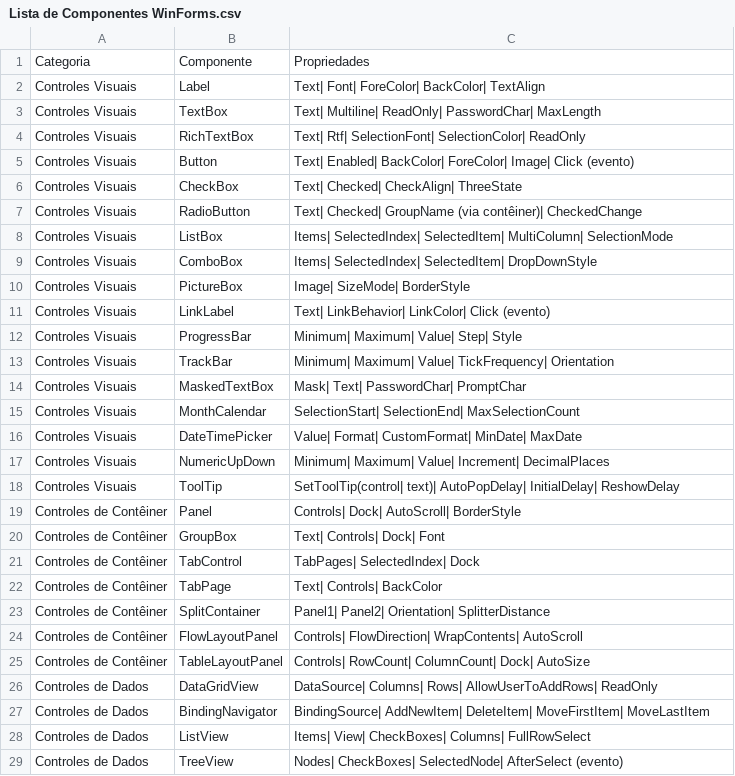
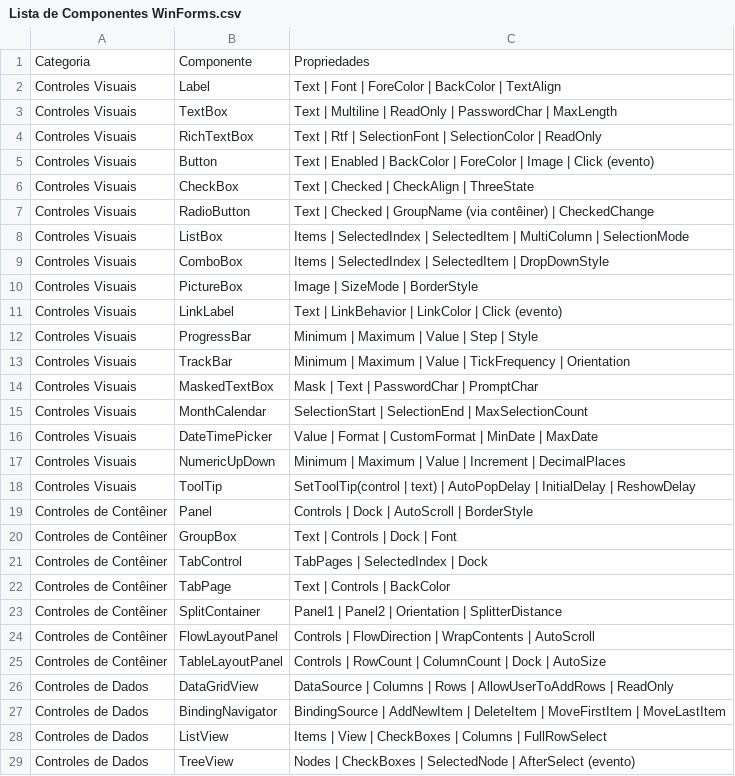
Before and after one commit to 1Lino/Simple-.NET-System, a CSV file: Lista de Componentes WinForms.csv, drawn as a sheet; only a part is shown; the diff covers the shown part only.

Commit message:
Fix formatting of component properties in CSV
Updated the formatting of component properties in the CSV file.

```diff
--- a/Lista de Componentes WinForms.csv
+++ b/Lista de Componentes WinForms.csv
@@ -1,29 +1,29 @@
 Categoria,Componente,Propriedades
-Controles Visuais,Label,Text| Font| ForeColor| BackColor| TextAlign
-Controles Visuais,TextBox,Text| Multiline| ReadOnly| PasswordChar| MaxLength
-Controles Visuais,RichTextBox,Text| Rtf| SelectionFont| SelectionColor| ReadOnly
-Controles Visuais,Button,Text| Enabled| BackColor| ForeColor| Image| Click (evento)
-Controles Visuais,CheckBox,Text| Checked| CheckAlign| ThreeState
-Controles Visuais,RadioButton,Text| Checked| GroupName (via contêiner)| CheckedChange
-Controles Visuais,ListBox,Items| SelectedIndex| SelectedItem| MultiColumn| SelectionMode
-Controles Visuais,ComboBox,Items| SelectedIndex| SelectedItem| DropDownStyle
-Controles Visuais,PictureBox,Image| SizeMode| BorderStyle
-Controles Visuais,LinkLabel,Text| LinkBehavior| LinkColor| Click (evento)
-Controles Visuais,ProgressBar,Minimum| Maximum| Value| Step| Style
-Controles Visuais,TrackBar,Minimum| Maximum| Value| TickFrequency| Orientation
-Controles Visuais,MaskedTextBox,Mask| Text| PasswordChar| PromptChar
-Controles Visuais,MonthCalendar,SelectionStart| SelectionEnd| MaxSelectionCount
-Controles Visuais,DateTimePicker,Value| Format| CustomFormat| MinDate| MaxDate
-Controles Visuais,NumericUpDown,Minimum| Maximum| Value| Increment| DecimalPlaces
-Controles Visuais,ToolTip,SetToolTip(control| text)| AutoPopDelay| InitialDelay| ReshowDelay
-Controles de Contêiner,Panel,Controls| Dock| AutoScroll| BorderStyle
-Controles de Contêiner,GroupBox,Text| Controls| Dock| Font
-Controles de Contêiner,TabControl,TabPages| SelectedIndex| Dock
-Controles de Contêiner,TabPage,Text| Controls| BackColor
-Controles de Contêiner,SplitContainer,Panel1| Panel2| Orientation| SplitterDistance
-Controles de Contêiner,FlowLayoutPanel,Controls| FlowDirection| WrapContents| AutoScroll
-Controles de Contêiner,TableLayoutPanel,Controls| RowCount| ColumnCount| Dock| AutoSize
-Controles de Dados,DataGridView,DataSource| Columns| Rows| AllowUserToAddRows| ReadOnly
-Controles de Dados,BindingNavigator,BindingSource| AddNewItem| DeleteItem| MoveFirstItem| MoveLastItem
-Controles de Dados,ListView,Items| View| CheckBoxes| Columns| FullRowSelect
-Controles de Dados,TreeView,Nodes| CheckBoxes| SelectedNode| AfterSelect (evento)
+Controles Visuais,Label,Text | Font | ForeColor | BackColor | TextAlign
+Controles Visuais,TextBox,Text | Multiline | ReadOnly | PasswordChar | MaxLength
+Controles Visuais,RichTextBox,Text | Rtf | SelectionFont | SelectionColor | ReadOnly
+Controles Visuais,Button,Text | Enabled | BackColor | ForeColor | Image | Click (evento)
+Controles Visuais,CheckBox,Text | Checked | CheckAlign | ThreeState
+Controles Visuais,RadioButton,Text | Checked | GroupName (via contêiner) | CheckedChange
+Controles Visuais,ListBox,Items | SelectedIndex | SelectedItem | MultiColumn | SelectionMode
+Controles Visuais,ComboBox,Items | SelectedIndex | SelectedItem | DropDownStyle
+Controles Visuais,PictureBox,Image | SizeMode | BorderStyle
+Controles Visuais,LinkLabel,Text | LinkBehavior | LinkColor | Click (evento)
+Controles Visuais,ProgressBar,Minimum | Maximum | Value | Step | Style
+Controles Visuais,TrackBar,Minimum | Maximum | Value | TickFrequency | Orientation
+Controles Visuais,MaskedTextBox,Mask | Text | PasswordChar | PromptChar
+Controles Visuais,MonthCalendar,SelectionStart | SelectionEnd | MaxSelectionCount
+Controles Visuais,DateTimePicker,Value | Format | CustomFormat | MinDate | MaxDate
+Controles Visuais,NumericUpDown,Minimum | Maximum | Value | Increment | DecimalPlaces
+Controles Visuais,ToolTip,SetToolTip(control | text) | AutoPopDelay | InitialDelay | ReshowDelay
+Controles de Contêiner,Panel,Controls | Dock | AutoScroll | BorderStyle
+Controles de Contêiner,GroupBox,Text | Controls | Dock | Font
+Controles de Contêiner,TabControl,TabPages | SelectedIndex | Dock
+Controles de Contêiner,TabPage,Text | Controls | BackColor
+Controles de Contêiner,SplitContainer,Panel1 | Panel2 | Orientation | SplitterDistance
+Controles de Contêiner,FlowLayoutPanel,Controls | FlowDirection | WrapContents | AutoScroll
+Controles de Contêiner,TableLayoutPanel,Controls | RowCount | ColumnCount | Dock | AutoSize
+Controles de Dados,DataGridView,DataSource | Columns | Rows | AllowUserToAddRows | ReadOnly
+Controles de Dados,BindingNavigator,BindingSource | AddNewItem | DeleteItem | MoveFirstItem | MoveLastItem
+Controles de Dados,ListView,Items | View | CheckBoxes | Columns | FullRowSelect
+Controles de Dados,TreeView,Nodes | CheckBoxes | SelectedNode | AfterSelect (evento)
```
Also changed, not shown: 17 edited cells elsewhere in this file.
